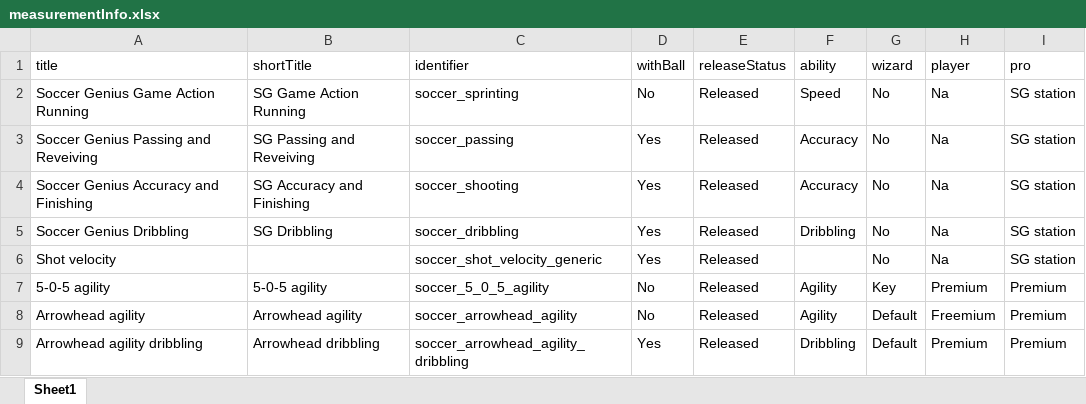
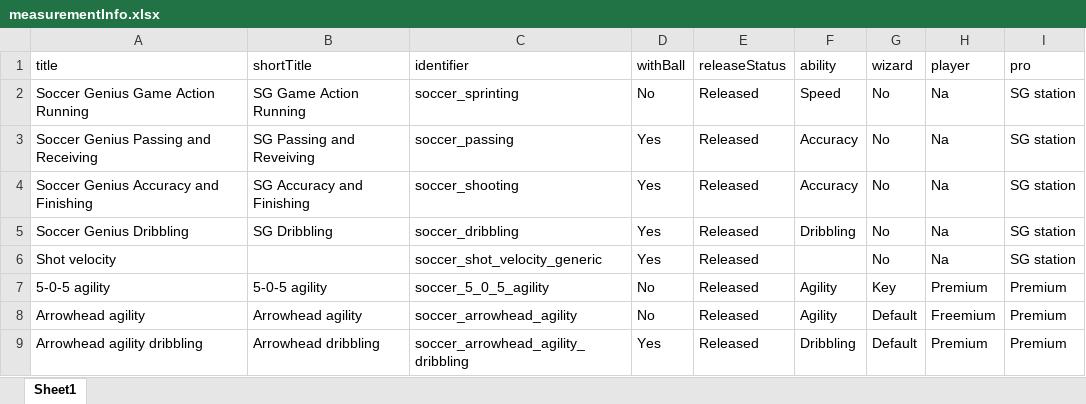
Before and after one commit to AndriBryn/measurements, an Excel workbook: measurementInfo.xlsx, sheet Sheet1, drawn as a sheet; only a part is shown; values as stored, in another font and other column widths than the file's, no borders; the diff names each change by its address in the sheet, - before the commit and + after, or states it on an @@ line.

Commit message:
laga passing and receiving

```diff
--- a/measurementInfo.xlsx (sheet Sheet1)
+++ b/measurementInfo.xlsx (sheet Sheet1)
-A3 (title): Soccer Genius Passing and Reveiving
+A3 (title): Soccer Genius Passing and Receiving
```
